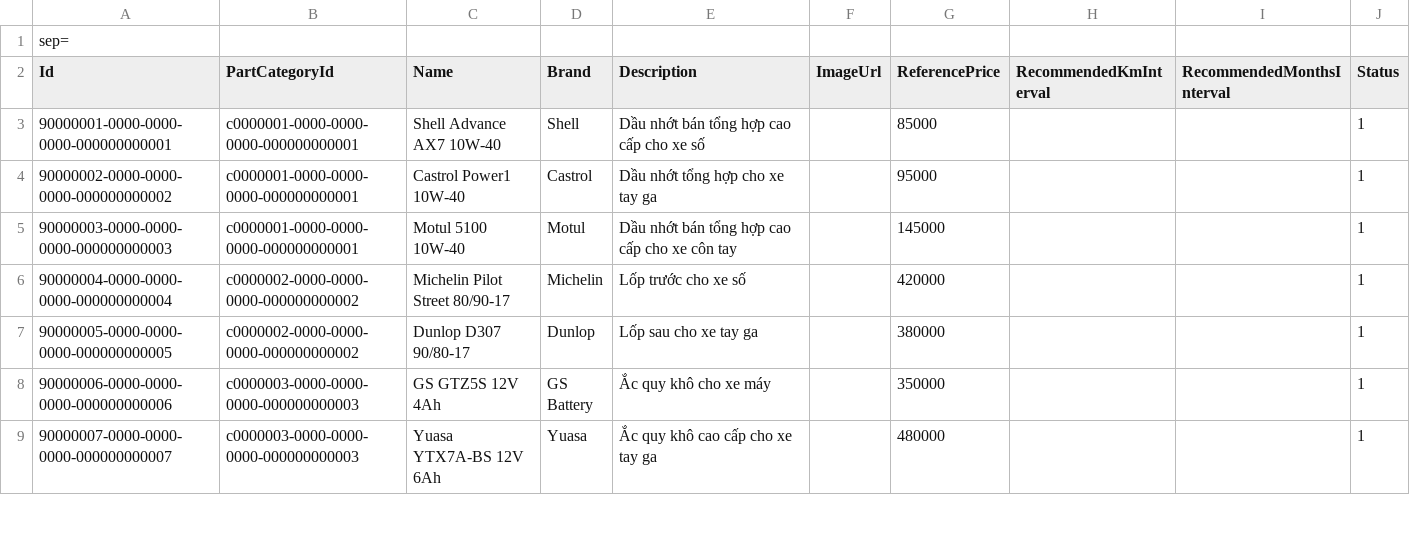
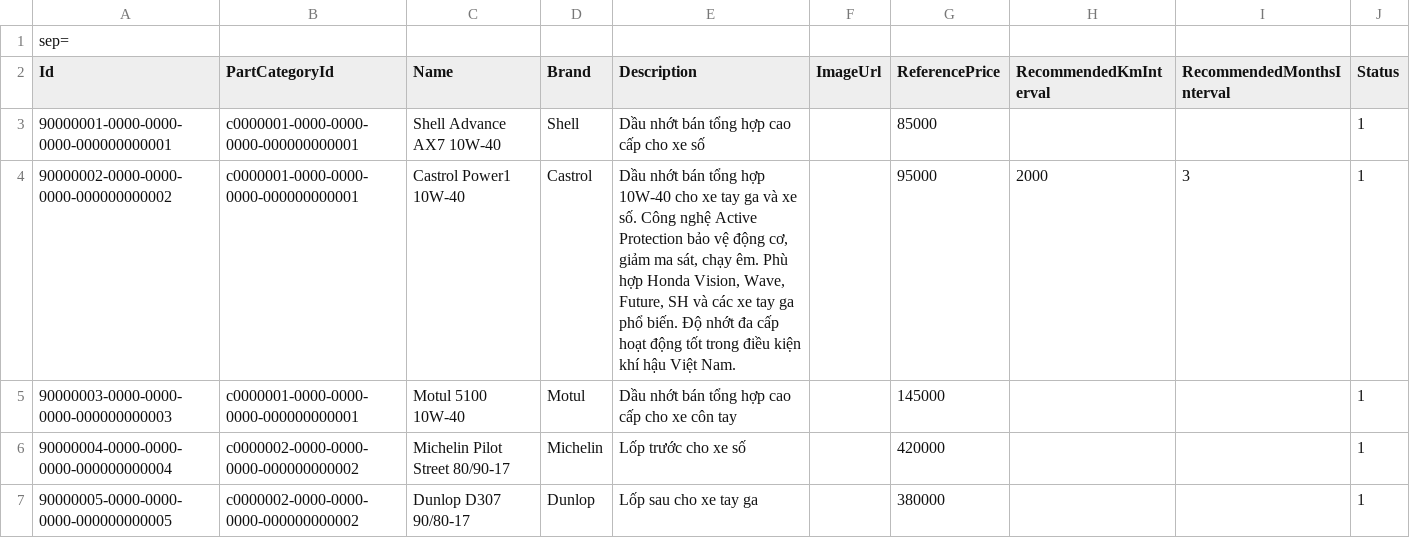
Before and after one commit to DreamLab2025/vehicle-maintenance-platform, a CSV file: Vehicle/Verendar.Vehicle.Infrastructure/Data/SeedData/PartProducts.csv, drawn as a sheet; only a part is shown; the shorter side is filled out with more unchanged rows.

```diff
--- a/Vehicle/Verendar.Vehicle.Infrastructure/Data/SeedData/PartProducts.csv
+++ b/Vehicle/Verendar.Vehicle.Infrastructure/Data/SeedData/PartProducts.csv
@@ -3,3 +3,3 @@ Id,PartCategoryId,Name,Brand,Description,ImageUrl,ReferencePrice,RecommendedKmIn
 90000001-0000-0000-0000-000000000001,c0000001-0000-0000-0000-000000000001,Shell Advance AX7 10W-40,Shell,Dầu nhớt bán tổng hợp cao cấp cho xe số,,85000,,,1
-90000002-0000-0000-0000-000000000002,c0000001-0000-0000-0000-000000000001,Castrol Power1 10W-40,Castrol,Dầu nhớt tổng hợp cho xe tay ga,,95000,,,1
+90000002-0000-0000-0000-000000000002,c0000001-0000-0000-0000-000000000001,Castrol Power1 10W-40,Castrol,"Dầu nhớt bán tổng hợp 10W-40 cho xe tay ga và xe số. Công nghệ Active Protection bảo vệ động cơ, giảm ma sát, chạy êm. Phù hợp Honda Vision, Wave, Future, SH và các xe tay ga phổ biến. Độ nhớt đa cấp hoạt động tốt trong điều kiện khí hậu Việt Nam.",,95000,2000,3,1
 90000003-0000-0000-0000-000000000003,c0000001-0000-0000-0000-000000000001,Motul 5100 10W-40,Motul,Dầu nhớt bán tổng hợp cao cấp cho xe côn tay,,145000,,,1
```
Also changed, not shown: 13 other files.
